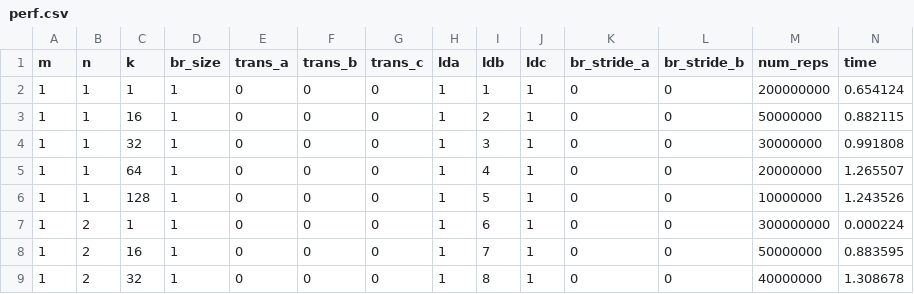
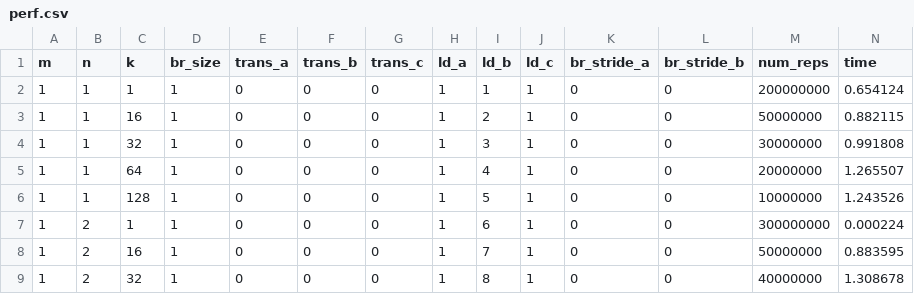
Before and after one commit to scalable-analyses/pbtc, a CSV file: lab/code_gen/data/perf.csv, drawn as a sheet.

Commit message:
Fixed CSV formatting.

```diff
--- a/lab/code_gen/data/perf.csv
+++ b/lab/code_gen/data/perf.csv
@@ -1,2 +1,2 @@
-m,n,k,br_size,trans_a,trans_b,trans_c,lda,ldb,ldc,br_stride_a,br_stride_b,num_reps,time
+m,n,k,br_size,trans_a,trans_b,trans_c,ld_a,ld_b,ld_c,br_stride_a,br_stride_b,num_reps,time
 1,1,1,1,0,0,0,1,1,1,0,0,200000000,0.654124
```
